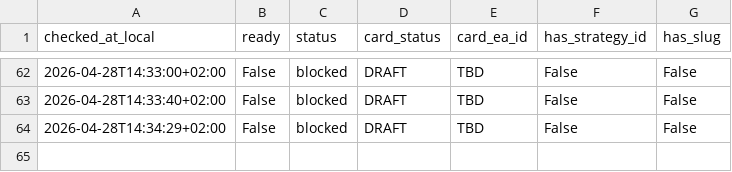
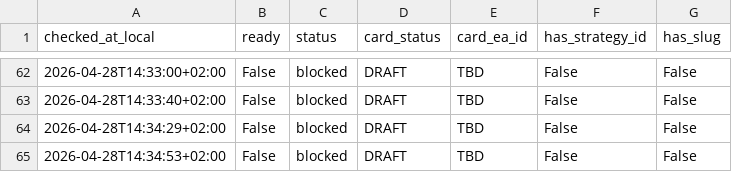
Before and after one commit to QuantMechanica/VPS-PortfolioBuild, a CSV file: artifacts/qua-408/readiness_history.csv, drawn as a sheet; only a part is shown, gaps mark what is left out.

Commit message:
chore(qua-408): refresh blocked gate status

```diff
--- a/artifacts/qua-408/readiness_history.csv
+++ b/artifacts/qua-408/readiness_history.csv
@@ -64 +64,2 @@ checked_at_local,ready,status,card_status,card_ea_id,has_strategy_id,has_slug
 2026-04-28T14:34:29+02:00,False,blocked,DRAFT,TBD,False,False
+2026-04-28T14:34:53+02:00,False,blocked,DRAFT,TBD,False,False
```
Also changed, not shown: 1 other file.
